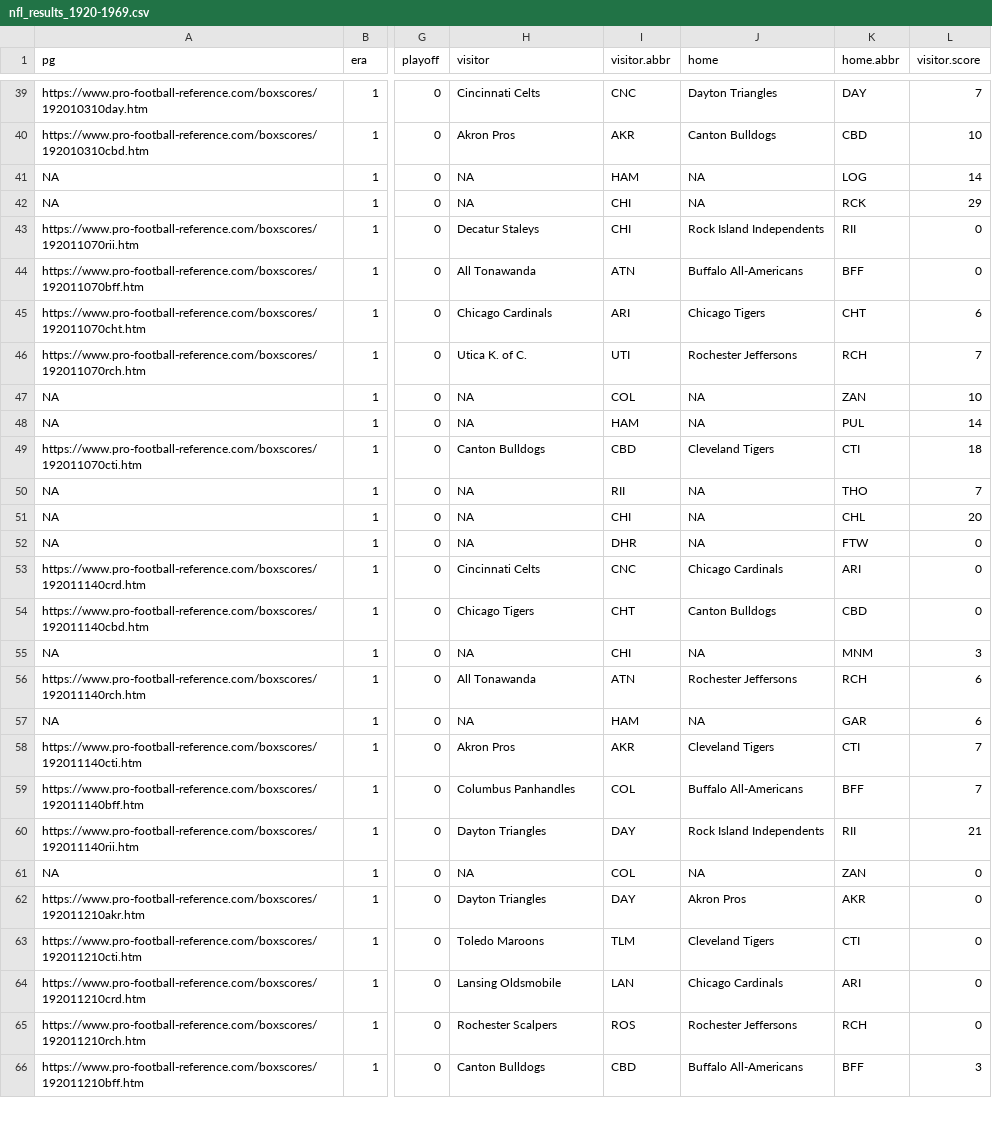
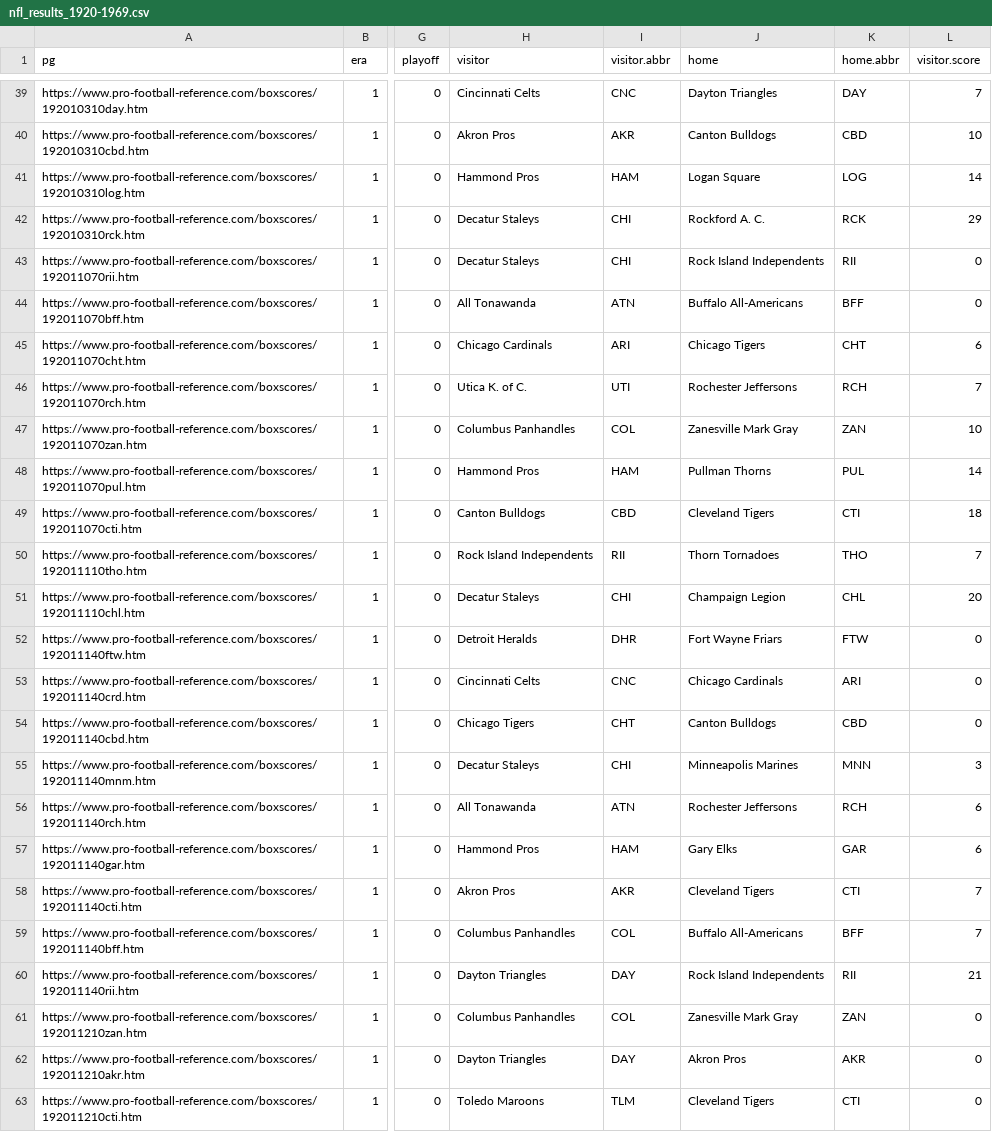
Before and after one commit to thebigez8/NFLelo, a CSV file: data/nfl_results_1920-1969.csv, drawn as a sheet; only a part is shown, gaps mark what is left out; the shorter side is filled out with more unchanged rows; the diff covers the shown part only; the diff names each change by its address in the sheet, - before the commit and + after, or states it on an @@ line.

Commit message:
Correct some errors in 1920-1969 data (missing values, non-matching abbreviations, spelling)

```diff
--- a/data/nfl_results_1920-1969.csv
+++ b/data/nfl_results_1920-1969.csv
-A41 (pg): NA
+A41 (pg): https://www.pro-football-reference.com/boxscores/192010310log.htm
-H41 (visitor): NA
+H41 (visitor): Hammond Pros
-J41 (home): NA
+J41 (home): Logan Square
-A42 (pg): NA
+A42 (pg): https://www.pro-football-reference.com/boxscores/192010310rck.htm
-H42 (visitor): NA
+H42 (visitor): Decatur Staleys
-J42 (home): NA
+J42 (home): Rockford A. C.
-A47 (pg): NA
+A47 (pg): https://www.pro-football-reference.com/boxscores/192011070zan.htm
-H47 (visitor): NA
+H47 (visitor): Columbus Panhandles
-J47 (home): NA
+J47 (home): Zanesville Mark Gray
-A48 (pg): NA
+A48 (pg): https://www.pro-football-reference.com/boxscores/192011070pul.htm
-H48 (visitor): NA
+H48 (visitor): Hammond Pros
-J48 (home): NA
+J48 (home): Pullman Thorns
-A50 (pg): NA
+A50 (pg): https://www.pro-football-reference.com/boxscores/192011110tho.htm
-H50 (visitor): NA
+H50 (visitor): Rock Island Independents
-J50 (home): NA
+J50 (home): Thorn Tornadoes
-A51 (pg): NA
+A51 (pg): https://www.pro-football-reference.com/boxscores/192011110chl.htm
-H51 (visitor): NA
+H51 (visitor): Decatur Staleys
-J51 (home): NA
+J51 (home): Champaign Legion
-A52 (pg): NA
+A52 (pg): https://www.pro-football-reference.com/boxscores/192011140ftw.htm
-H52 (visitor): NA
+H52 (visitor): Detroit Heralds
-J52 (home): NA
+J52 (home): Fort Wayne Friars
-A55 (pg): NA
+A55 (pg): https://www.pro-football-reference.com/boxscores/192011140mnm.htm
-H55 (visitor): NA
+H55 (visitor): Decatur Staleys
-J55 (home): NA
+J55 (home): Minneapolis Marines
-K55 (home.abbr): MNM
+K55 (home.abbr): MNN
-A57 (pg): NA
+A57 (pg): https://www.pro-football-reference.com/boxscores/192011140gar.htm
-H57 (visitor): NA
+H57 (visitor): Hammond Pros
-J57 (home): NA
+J57 (home): Gary Elks
-A61 (pg): NA
+A61 (pg): https://www.pro-football-reference.com/boxscores/192011210zan.htm
-H61 (visitor): NA
+H61 (visitor): Columbus Panhandles
-J61 (home): NA
+J61 (home): Zanesville Mark Gray
```
Also changed, not shown: 47 edited cells elsewhere in this file.
